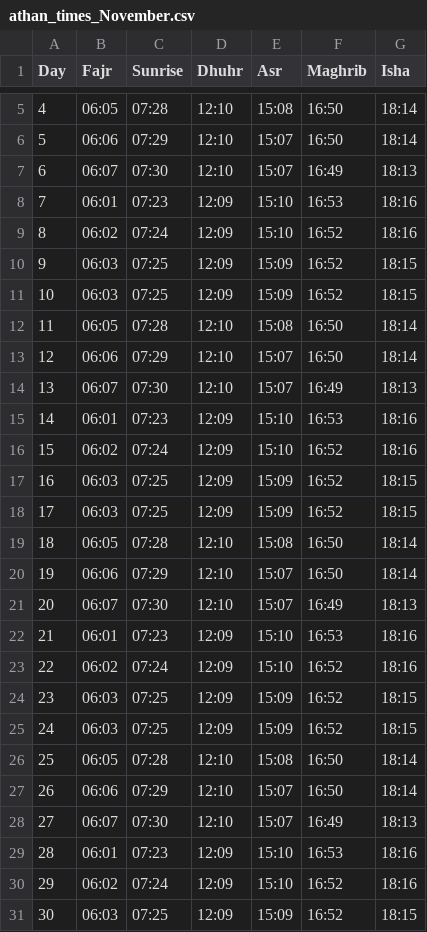
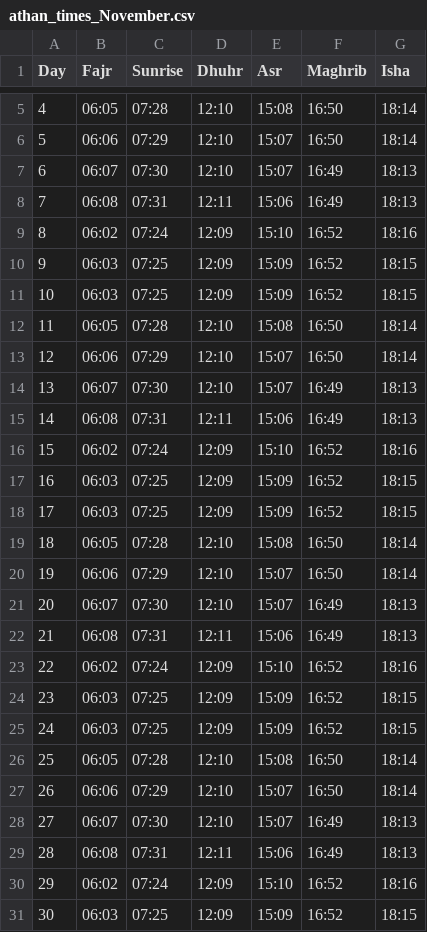
Before and after one commit to ma20az/PrayerTimesScraper, a CSV file: prayer_times/athan_times_November.csv, drawn as a sheet; only a part is shown, gaps mark what is left out.

```diff
--- a/prayer_times/athan_times_November.csv
+++ b/prayer_times/athan_times_November.csv
@@ -7,3 +7,3 @@ Day,Fajr,Sunrise,Dhuhr,Asr,Maghrib,Isha
 6,06:07,07:30,12:10,15:07,16:49,18:13
-7,06:01,07:23,12:09,15:10,16:53,18:16
+7,06:08,07:31,12:11,15:06,16:49,18:13
 8,06:02,07:24,12:09,15:10,16:52,18:16
@@ -14,3 +14,3 @@ Day,Fajr,Sunrise,Dhuhr,Asr,Maghrib,Isha
 13,06:07,07:30,12:10,15:07,16:49,18:13
-14,06:01,07:23,12:09,15:10,16:53,18:16
+14,06:08,07:31,12:11,15:06,16:49,18:13
 15,06:02,07:24,12:09,15:10,16:52,18:16
@@ -21,3 +21,3 @@ Day,Fajr,Sunrise,Dhuhr,Asr,Maghrib,Isha
 20,06:07,07:30,12:10,15:07,16:49,18:13
-21,06:01,07:23,12:09,15:10,16:53,18:16
+21,06:08,07:31,12:11,15:06,16:49,18:13
 22,06:02,07:24,12:09,15:10,16:52,18:16
@@ -28,3 +28,3 @@ Day,Fajr,Sunrise,Dhuhr,Asr,Maghrib,Isha
 27,06:07,07:30,12:10,15:07,16:49,18:13
-28,06:01,07:23,12:09,15:10,16:53,18:16
+28,06:08,07:31,12:11,15:06,16:49,18:13
 29,06:02,07:24,12:09,15:10,16:52,18:16
```
Also changed, not shown: prayer_times/iqama_times_November.csv, 1 other file.
